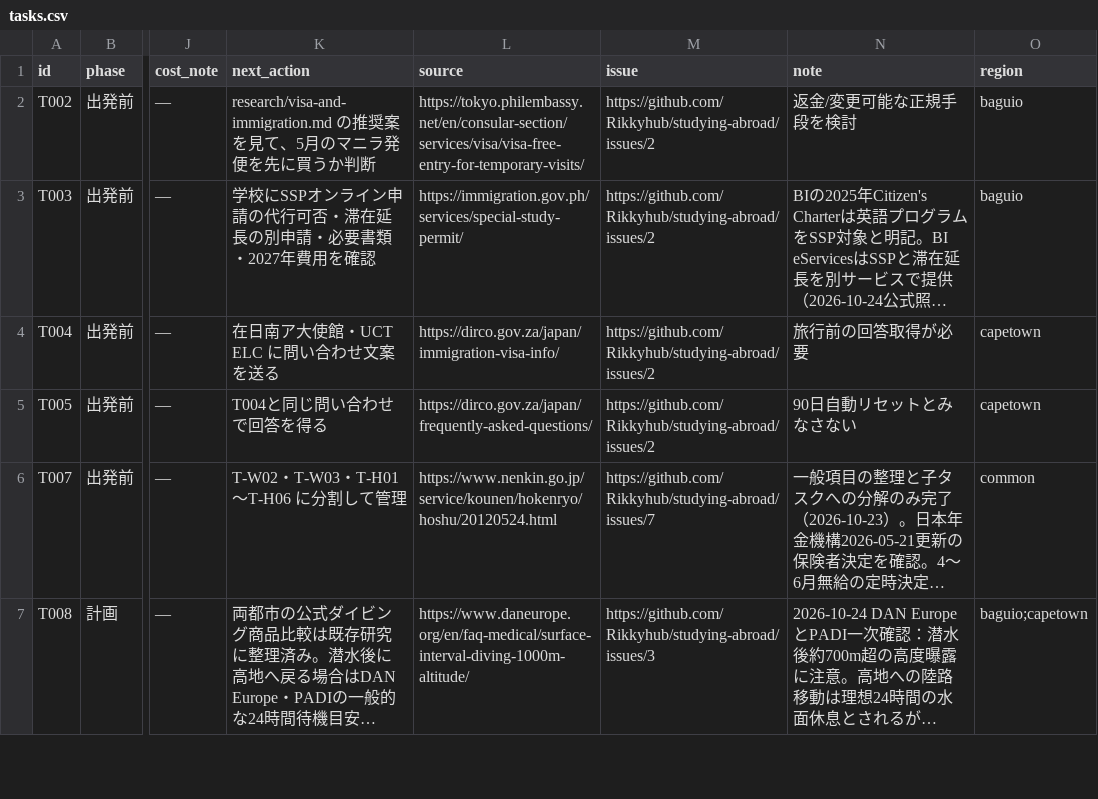
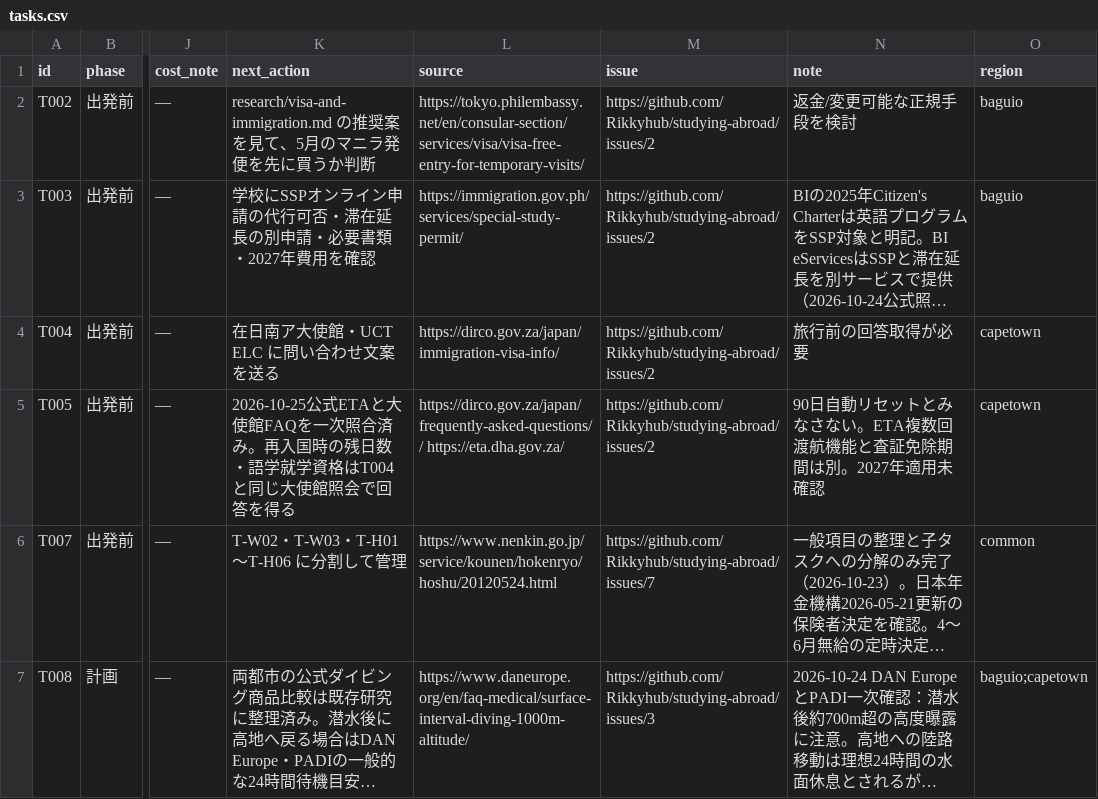
Before and after one commit to Rikkyhub/studying-abroad, a CSV file: data/tasks.csv, drawn as a sheet; only a part is shown, gaps mark what is left out; long unchanged cells end in …; the diff names each change by its address in the sheet, - before the commit and + after, or states it on an @@ line.

```diff
--- a/data/tasks.csv
+++ b/data/tasks.csv
-K5 (next_action): T004と同じ問い合わせで回答を得る
+K5 (next_action): 2026-10-25公式ETAと大使館FAQを一次照合済み。再入国時の残日数・語学就学資格はT004と同じ大使館照会で回答を得る
-L5 (source): https://dirco.gov.za/japan/frequently-asked-questions/
+L5 (source): https://dirco.gov.za/japan/frequently-asked-questions/ / https://eta.dha.gov.za/
-N5 (note): 90日自動リセットとみなさない
+N5 (note): 90日自動リセットとみなさない。ETA複数回渡航機能と査証免除期間は別。2027年適用未確認
```
Also changed, not shown: 1 other file.
